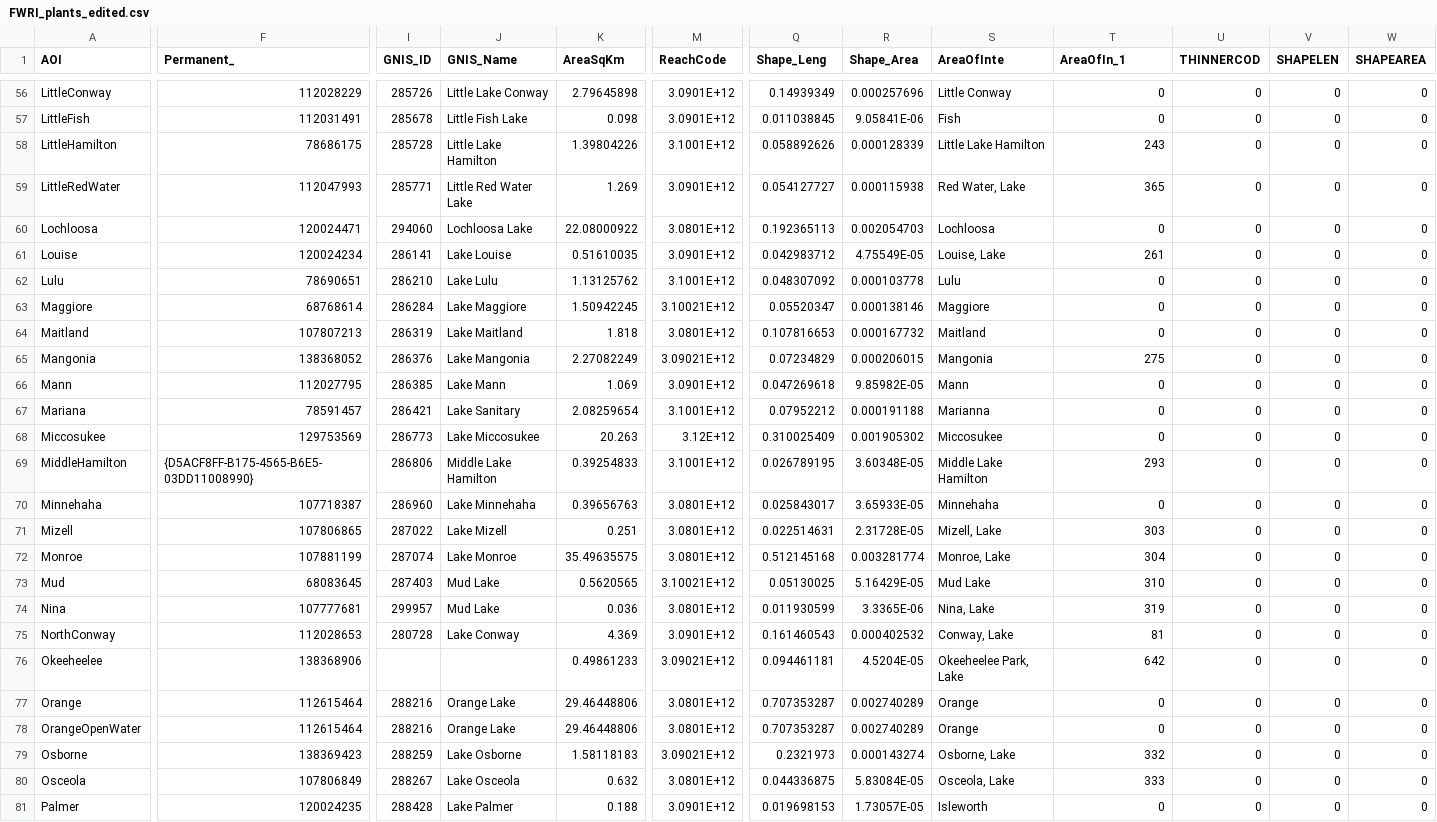
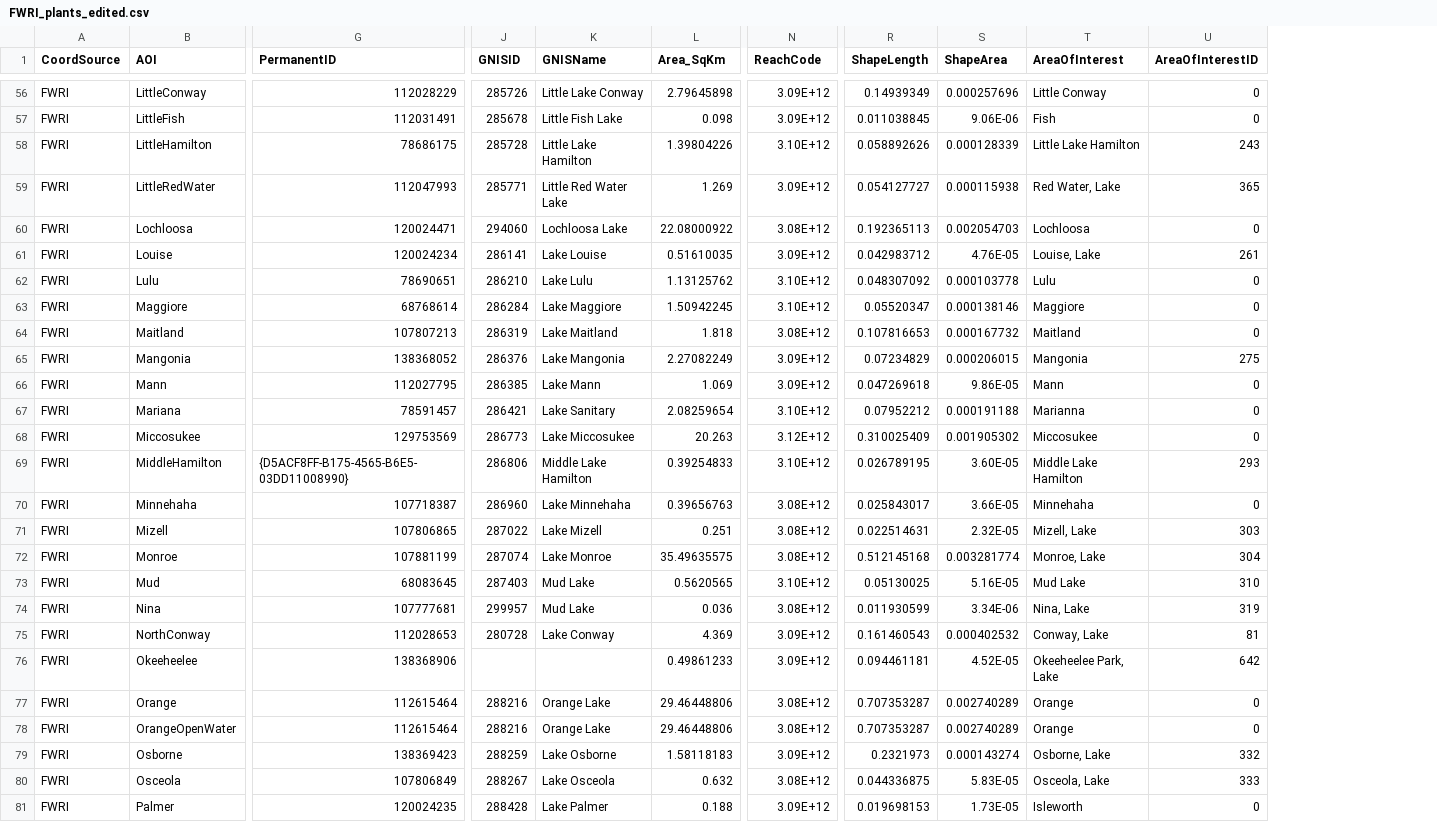
Before and after one commit to aekendig/long-term-aquatic-datasets, a CSV file: gis/intermediate-data/FWRI_plants_edited.csv, drawn as a sheet; only a part is shown, gaps mark what is left out; removed rows and columns are numbered as before the commit, all else as after; the diff covers the shown part only; the diff names each change by its address in the sheet, - before the commit and + after, or states it on an @@ line.

```diff
--- a/gis/intermediate-data/FWRI_plants_edited.csv
+++ b/gis/intermediate-data/FWRI_plants_edited.csv
+column A (CoordSource), rows 56-81: all FWRI
-column U (THINNERCOD), rows 56-81: all 0
-column V (SHAPELEN), rows 56-81: all 0
-column W (SHAPEAREA), rows 56-81: all 0
-G1: Permanent_
+G1: PermanentID
-J1: GNIS_ID
+J1: GNISID
-K1: GNIS_Name
+K1: GNISName
-L1: AreaSqKm
+L1: Area_SqKm
-R1: Shape_Leng
+R1: ShapeLength
-S1: Shape_Area
+S1: ShapeArea
-T1: AreaOfInte
+T1: AreaOfInterest
-U1: AreaOfIn_1
+U1: AreaOfInterestID
-N56:N57 (ReachCode): 3.0901E+12
+N56:N57 (ReachCode): 3.09E+12
-S57 (ShapeArea): 9.05841E-06
+S57 (ShapeArea): 9.06E-06
-N58 (ReachCode): 3.1001E+12
+N58 (ReachCode): 3.10E+12
-N59 (ReachCode): 3.0901E+12
+N59 (ReachCode): 3.09E+12
-N60 (ReachCode): 3.0801E+12
+N60 (ReachCode): 3.08E+12
-N61 (ReachCode): 3.0901E+12
+N61 (ReachCode): 3.09E+12
-S61 (ShapeArea): 4.75549E-05
+S61 (ShapeArea): 4.76E-05
-N62 (ReachCode): 3.1001E+12
+N62 (ReachCode): 3.10E+12
-N63 (ReachCode): 3.10021E+12
+N63 (ReachCode): 3.10E+12
-N64 (ReachCode): 3.0801E+12
+N64 (ReachCode): 3.08E+12
-N65 (ReachCode): 3.09021E+12
+N65 (ReachCode): 3.09E+12
-N66 (ReachCode): 3.0901E+12
+N66 (ReachCode): 3.09E+12
-S66 (ShapeArea): 9.85982E-05
+S66 (ShapeArea): 9.86E-05
-N67 (ReachCode): 3.1001E+12
+N67 (ReachCode): 3.10E+12
-N69 (ReachCode): 3.1001E+12
+N69 (ReachCode): 3.10E+12
-S69 (ShapeArea): 3.60348E-05
+S69 (ShapeArea): 3.60E-05
-N70:N72 (ReachCode): 3.0801E+12
+N70:N72 (ReachCode): 3.08E+12
-S70 (ShapeArea): 3.65933E-05
+S70 (ShapeArea): 3.66E-05
-S71 (ShapeArea): 2.31728E-05
+S71 (ShapeArea): 2.32E-05
-N73 (ReachCode): 3.10021E+12
+N73 (ReachCode): 3.10E+12
-S73 (ShapeArea): 5.16429E-05
+S73 (ShapeArea): 5.16E-05
-N74 (ReachCode): 3.0801E+12
+N74 (ReachCode): 3.08E+12
-S74 (ShapeArea): 3.3365E-06
+S74 (ShapeArea): 3.34E-06
-N75 (ReachCode): 3.0901E+12
+N75 (ReachCode): 3.09E+12
-N76 (ReachCode): 3.09021E+12
+N76 (ReachCode): 3.09E+12
-S76 (ShapeArea): 4.5204E-05
+S76 (ShapeArea): 4.52E-05
-N77:N78 (ReachCode): 3.0801E+12
+N77:N78 (ReachCode): 3.08E+12
-N79 (ReachCode): 3.09021E+12
+N79 (ReachCode): 3.09E+12
-N80 (ReachCode): 3.0801E+12
+N80 (ReachCode): 3.08E+12
-S80 (ShapeArea): 5.83084E-05
+S80 (ShapeArea): 5.83E-05
-N81 (ReachCode): 3.0901E+12
+N81 (ReachCode): 3.09E+12
-S81 (ShapeArea): 1.73057E-05
+S81 (ShapeArea): 1.73E-05
```
Also changed, not shown: 95 edited cells elsewhere in this file, 53 other files.
